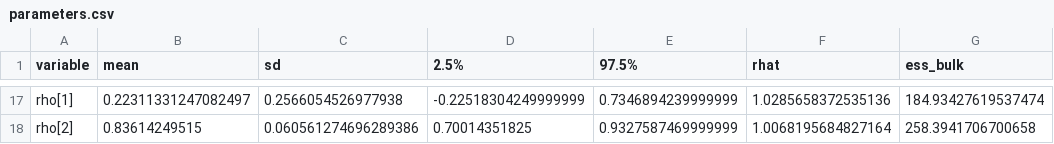
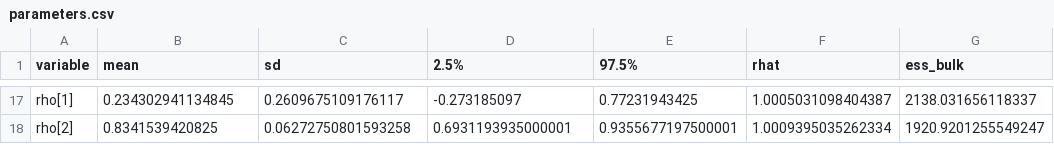
Before and after one commit to DavidAStephan/PartRateDecomp, a CSV file: outputs/parameters.csv, drawn as a sheet; only a part is shown, gaps mark what is left out; the diff covers the shown part only; the diff names each change by its address in the sheet, - before the commit and + after, or states it on an @@ line.

```diff
--- a/outputs/parameters.csv
+++ b/outputs/parameters.csv
-B17 (mean): 0.22311331247082497
+B17 (mean): 0.234302941134845
-C17 (sd): 0.2566054526977938
+C17 (sd): 0.2609675109176117
-D17 (2.5%): -0.22518304249999999
+D17 (2.5%): -0.273185097
-E17 (97.5%): 0.7346894239999999
+E17 (97.5%): 0.77231943425
-F17 (rhat): 1.0285658372535136
+F17 (rhat): 1.0005031098404387
-G17 (ess_bulk): 184.93427619537474
+G17 (ess_bulk): 2138.031656118337
-B18 (mean): 0.83614249515
+B18 (mean): 0.8341539420825
-C18 (sd): 0.060561274696289386
+C18 (sd): 0.06272750801593258
-D18 (2.5%): 0.70014351825
+D18 (2.5%): 0.6931193935000001
-E18 (97.5%): 0.9327587469999999
+E18 (97.5%): 0.9355677197500001
-F18 (rhat): 1.0068195684827164
+F18 (rhat): 1.0009395035262334
-G18 (ess_bulk): 258.3941706700658
+G18 (ess_bulk): 1920.9201255549247
```
Also changed, not shown: 90 edited cells elsewhere in this file, docs/states.csv, outputs/states.csv, 5 other files.
